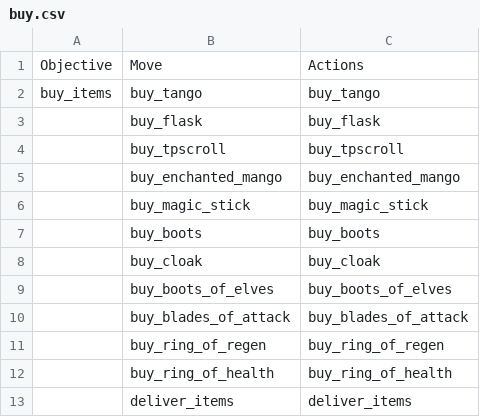
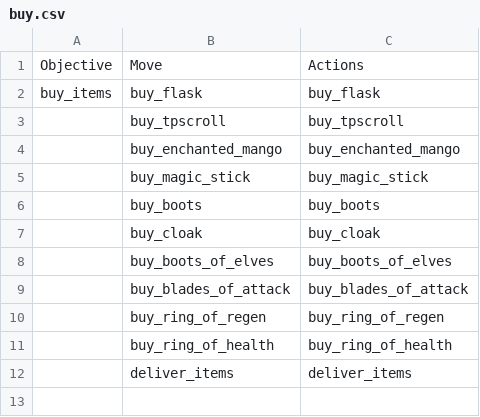
Before and after one commit to ellysh/dota2-omen-bots, a CSV file: generator/database/csv/buy.csv, drawn as a sheet.

Commit message:
Do not buy the tango item
The bot did not have time to buy the tango before 2nd level because of
the expensive wraith band. After level 2, there is no make sense to
purchase the tango because the bot gets nukes and need a quick HP
recovery.

```diff
--- a/generator/database/csv/buy.csv
+++ b/generator/database/csv/buy.csv
@@ -1,4 +1,3 @@
 Objective;Move;Actions
-buy_items;buy_tango;buy_tango
-;buy_flask;buy_flask
+buy_items;buy_flask;buy_flask
 ;buy_tpscroll;buy_tpscroll
```
Also changed, not shown: 3 other files.
